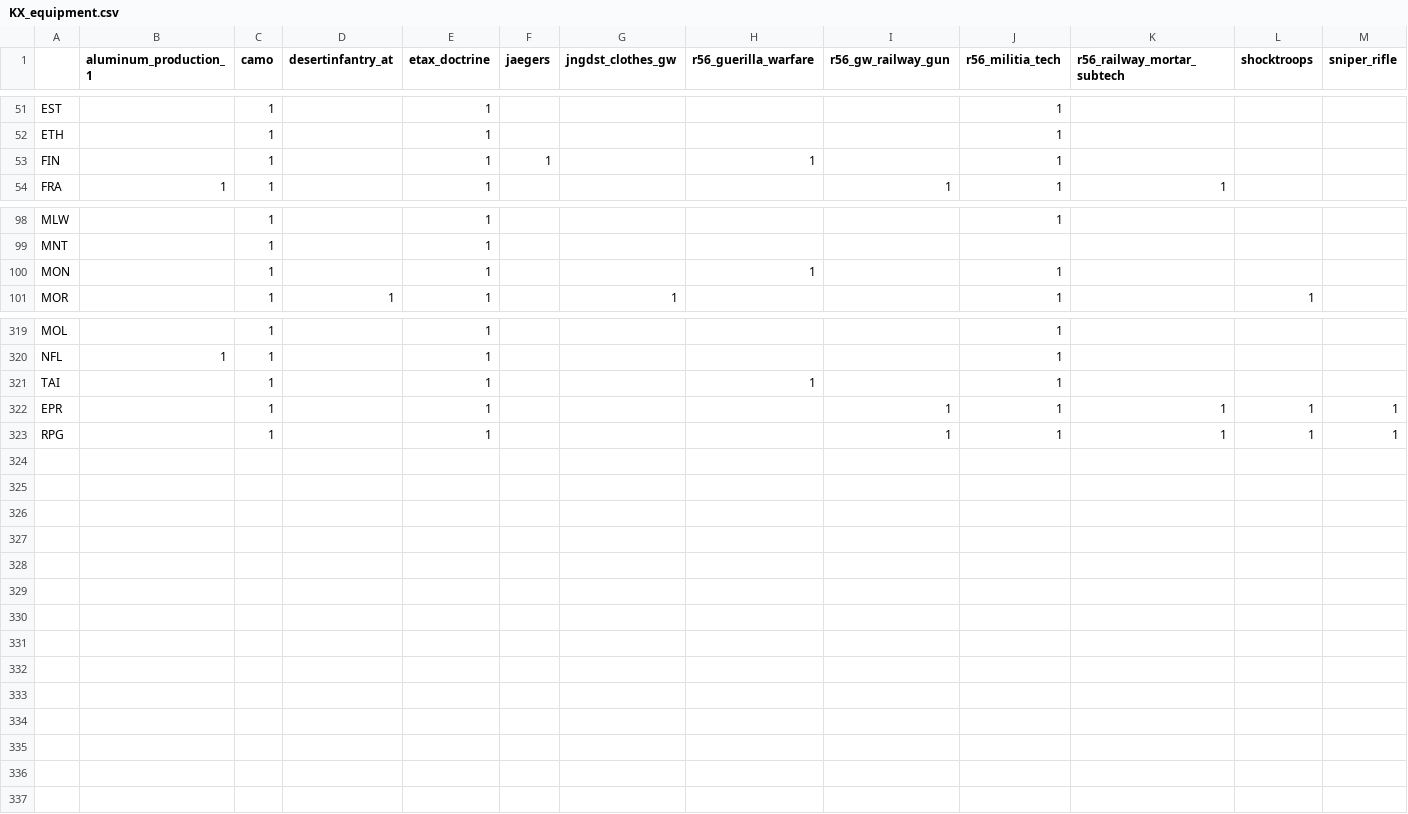
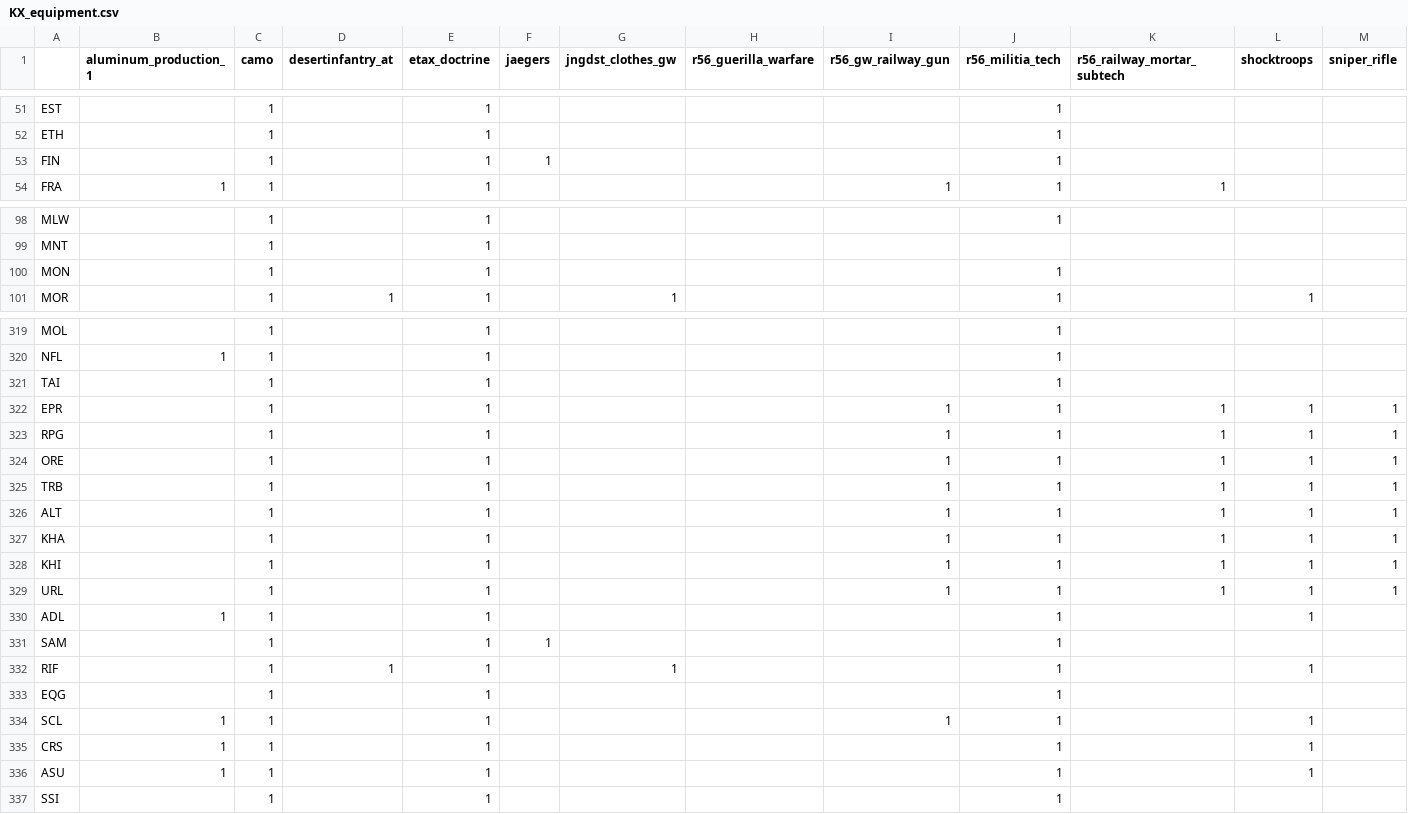
Before and after one commit to maldun/autobahn, a CSV file: .scripts/KX_equipment.csv, drawn as a sheet; only a part is shown, gaps mark what is left out; rows hold the shown columns only; the diff covers the shown part only; the diff names each change by its address in the sheet, - before the commit and + after, or states it on an @@ line.

```diff
--- a/.scripts/KX_equipment.csv
+++ b/.scripts/KX_equipment.csv
-H53 (r56_guerilla_warfare): 1
+H53 (r56_guerilla_warfare): (empty)
-H100 (r56_guerilla_warfare): 1
+H100 (r56_guerilla_warfare): (empty)
-H321 (r56_guerilla_warfare): 1
+H321 (r56_guerilla_warfare): (empty)
+row 324: ORE |  | 1 |  | 1 |  |  |  | 1 | 1 | 1 | 1 | 1
+row 325: TRB |  | 1 |  | 1 |  |  |  | 1 | 1 | 1 | 1 | 1
+row 326: ALT |  | 1 |  | 1 |  |  |  | 1 | 1 | 1 | 1 | 1
+row 327: KHA |  | 1 |  | 1 |  |  |  | 1 | 1 | 1 | 1 | 1
+row 328: KHI |  | 1 |  | 1 |  |  |  | 1 | 1 | 1 | 1 | 1
+row 329: URL |  | 1 |  | 1 |  |  |  | 1 | 1 | 1 | 1 | 1
+row 330: ADL | 1 | 1 |  | 1 |  |  |  |  | 1 |  | 1
+row 331: SAM |  | 1 |  | 1 | 1 |  |  |  | 1
+row 332: RIF |  | 1 | 1 | 1 |  | 1 |  |  | 1 |  | 1
+row 333: EQG |  | 1 |  | 1 |  |  |  |  | 1
+row 334: SCL | 1 | 1 |  | 1 |  |  |  | 1 | 1 |  | 1
+row 335: CRS | 1 | 1 |  | 1 |  |  |  |  | 1 |  | 1
+row 336: ASU | 1 | 1 |  | 1 |  |  |  |  | 1 |  | 1
+row 337: SSI |  | 1 |  | 1 |  |  |  |  | 1
```
Also changed, not shown: 5 edited cells elsewhere in this file, 4 other files.
